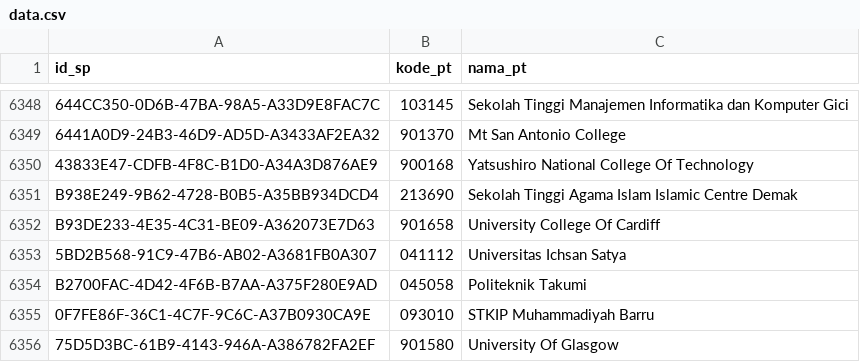
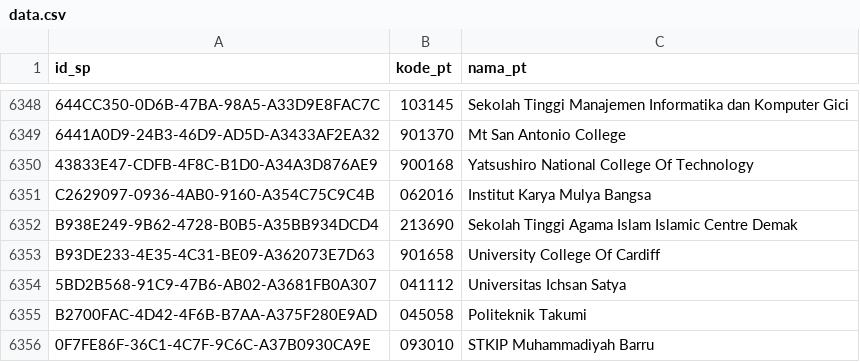
Before and after one commit to mzakiyuddin/daftar-perguruan-tinggi-indonesia, a CSV file: data/data.csv, drawn as a sheet; only a part is shown, gaps mark what is left out; the shorter side is filled out with more unchanged rows; the diff names each change by its address in the sheet, - before the commit and + after, or states it on an @@ line.

```diff
--- a/data/data.csv
+++ b/data/data.csv
+row 6351: C2629097-0936-4AB0-9160-A354C75C9C4B | 062016 | Institut Karya Mulya Bangsa
```
Also changed, not shown: 1 other file.
